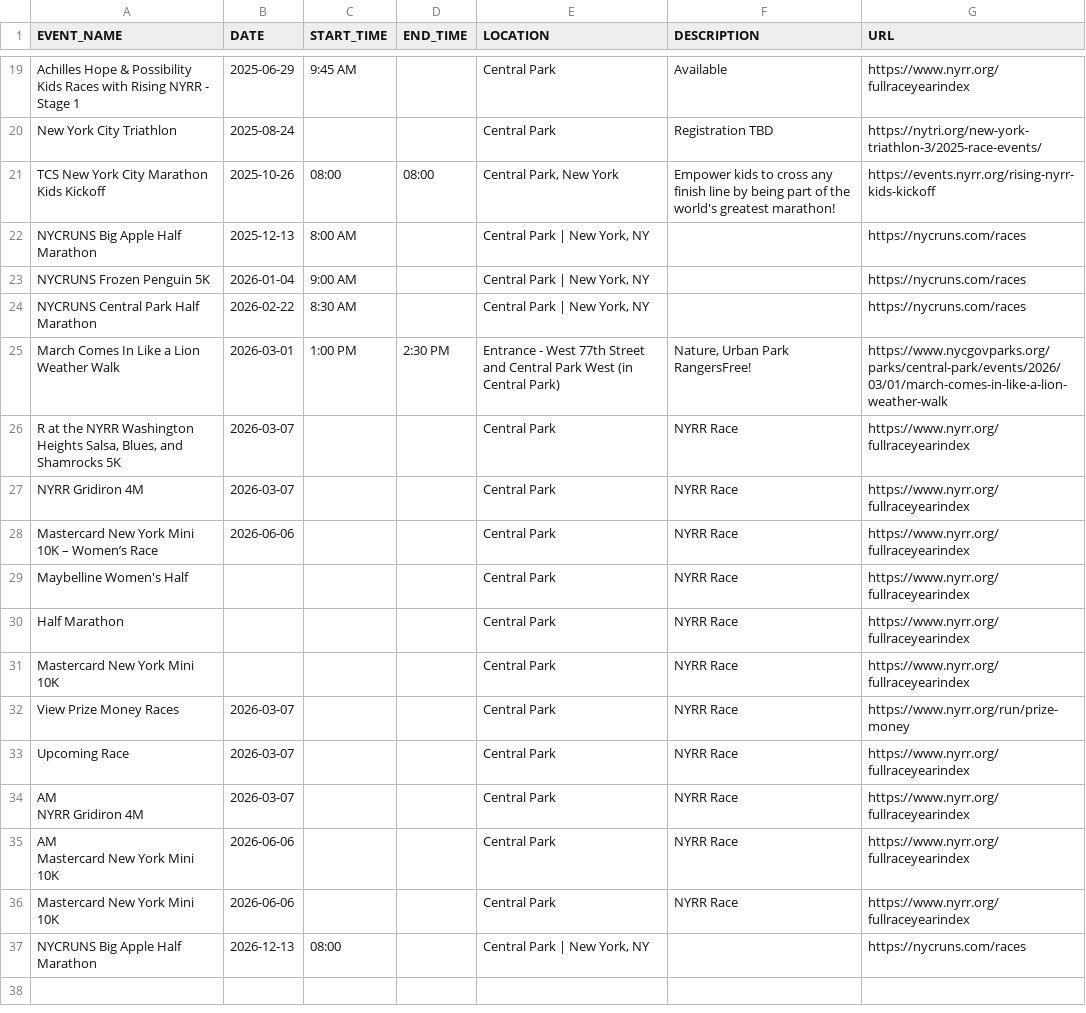
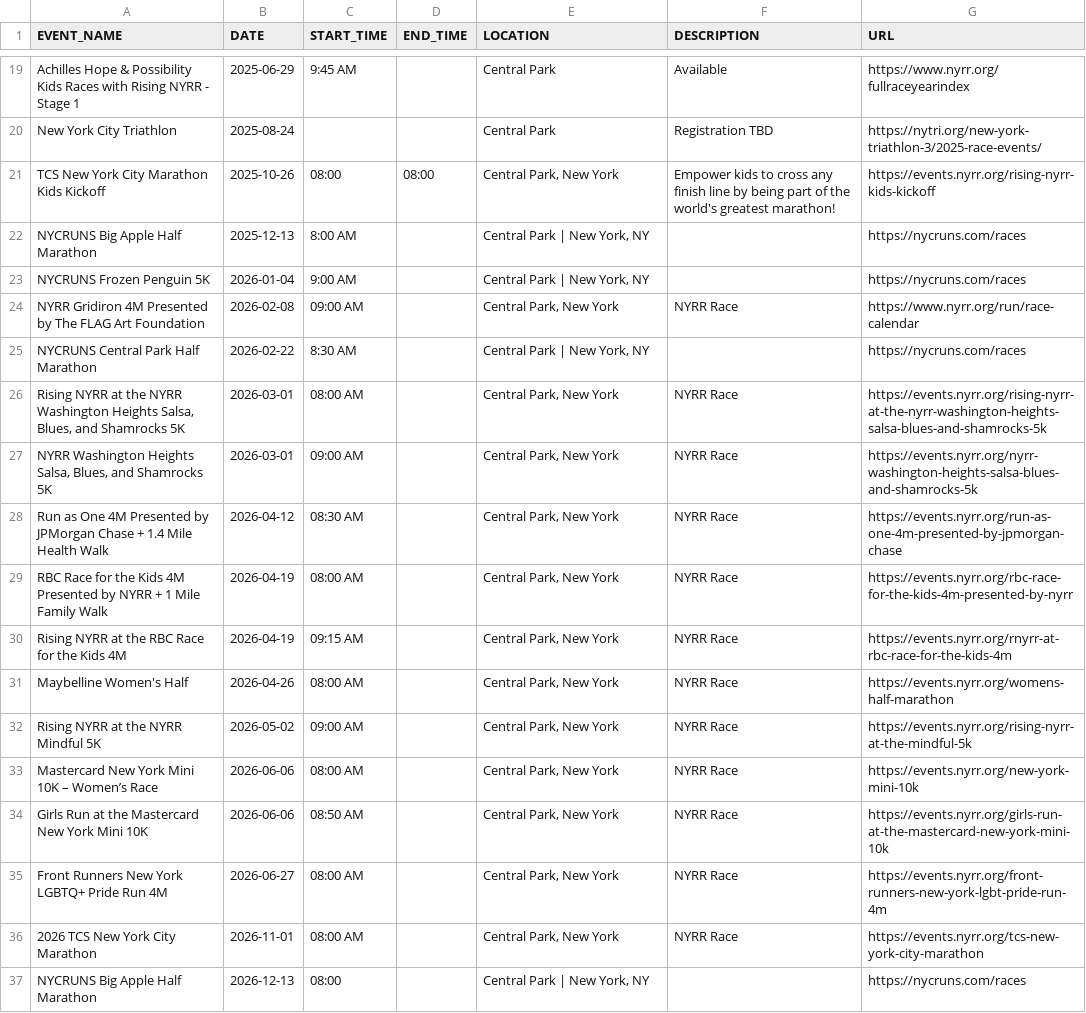
Before and after one commit to minimumviablestack/central-park-run-calendar, a CSV file: data/events.csv, drawn as a sheet; only a part is shown, gaps mark what is left out.

Commit message:
fix: improve NYRR scraper to use structured race card classes
- Use .upcoming-event and .upcoming-race classes for reliable parsing
- Detect Central Park races by location 'New York' + road race distance
- Filter out virtual races and non-Central Park boroughs
- Exclude walk-only events from NYC Parks (keep run+walk combos)
- Now captures 12 NYRR Central Park events including Gridiron 4M

```diff
--- a/data/events.csv
+++ b/data/events.csv
@@ -23,19 +23,15 @@ NYCRUNS Big Apple Half Marathon,2025-12-13,8:00 AM,,"Central Park | New York, NY
 NYCRUNS Frozen Penguin 5K,2026-01-04,9:00 AM,,"Central Park | New York, NY",,https://nycruns.com/races
+NYRR Gridiron 4M Presented by The FLAG Art Foundation,2026-02-08,09:00 AM,,"Central Park, New York",NYRR Race,https://www.nyrr.org/run/race-calendar
 NYCRUNS Central Park Half Marathon,2026-02-22,8:30 AM,,"Central Park | New York, NY",,https://nycruns.com/races
-March Comes In Like a Lion Weather Walk,2026-03-01,1:00 PM,2:30 PM,Entrance - West 77th Street and Central Park West (in Central Park),"Nature, Urban Park RangersFree!",https://www.nycgovparks.org/parks/central-park/events/2026/03/01/march-comes-in-like-a-lion-weather-walk
-"R at the NYRR Washington Heights Salsa, Blues, and Shamrocks 5K",2026-03-07,,,Central Park,NYRR Race,https://www.nyrr.org/fullraceyearindex
-NYRR Gridiron 4M,2026-03-07,,,Central Park,NYRR Race,https://www.nyrr.org/fullraceyearindex
-Mastercard New York Mini 10K – Women’s Race,2026-06-06,,,Central Park,NYRR Race,https://www.nyrr.org/fullraceyearindex
-Maybelline Women's Half,,,,Central Park,NYRR Race,https://www.nyrr.org/fullraceyearindex
-Half Marathon,,,,Central Park,NYRR Race,https://www.nyrr.org/fullraceyearindex
-Mastercard New York Mini 10K,,,,Central Park,NYRR Race,https://www.nyrr.org/fullraceyearindex
-View Prize Money Races,2026-03-07,,,Central Park,NYRR Race,https://www.nyrr.org/run/prize-money
-Upcoming Race,2026-03-07,,,Central Park,NYRR Race,https://www.nyrr.org/fullraceyearindex
-"AM
-
-NYRR Gridiron 4M",2026-03-07,,,Central Park,NYRR Race,https://www.nyrr.org/fullraceyearindex
-"AM
-
-Mastercard New York Mini 10K",2026-06-06,,,Central Park,NYRR Race,https://www.nyrr.org/fullraceyearindex
-Mastercard New York Mini 10K,2026-06-06,,,Central Park,NYRR Race,https://www.nyrr.org/fullraceyearindex
+"Rising NYRR at the NYRR Washington Heights Salsa, Blues, and Shamrocks 5K",2026-03-01,08:00 AM,,"Central Park, New York",NYRR Race,https://events.nyrr.org/rising-nyrr-at-the-nyrr-washington-heights-salsa-blues-and-shamrocks-5k
+"NYRR Washington Heights Salsa, Blues, and Shamrocks 5K",2026-03-01,09:00 AM,,"Central Park, New York",NYRR Race,https://events.nyrr.org/nyrr-washington-heights-salsa-blues-and-shamrocks-5k
+Run as One 4M Presented by JPMorgan Chase + 1.4 Mile Health Walk,2026-04-12,08:30 AM,,"Central Park, New York",NYRR Race,https://events.nyrr.org/run-as-one-4m-presented-by-jpmorgan-chase
+RBC Race for the Kids 4M Presented by NYRR + 1 Mile Family Walk,2026-04-19,08:00 AM,,"Central Park, New York",NYRR Race,https://events.nyrr.org/rbc-race-for-the-kids-4m-presented-by-nyrr
+Rising NYRR at the RBC Race for the Kids 4M,2026-04-19,09:15 AM,,"Central Park, New York",NYRR Race,https://events.nyrr.org/rnyrr-at-rbc-race-for-the-kids-4m
+Maybelline Women's Half,2026-04-26,08:00 AM,,"Central Park, New York",NYRR Race,https://events.nyrr.org/womens-half-marathon
+Rising NYRR at the NYRR Mindful 5K,2026-05-02,09:00 AM,,"Central Park, New York",NYRR Race,https://events.nyrr.org/rising-nyrr-at-the-mindful-5k
+Mastercard New York Mini 10K – Women’s Race,2026-06-06,08:00 AM,,"Central Park, New York",NYRR Race,https://events.nyrr.org/new-york-mini-10k
+Girls Run at the Mastercard New York Mini 10K,2026-06-06,08:50 AM,,"Central Park, New York",NYRR Race,https://events.nyrr.org/girls-run-at-the-mastercard-new-york-mini-10k
+Front Runners New York LGBTQ+ Pride Run 4M,2026-06-27,08:00 AM,,"Central Park, New York",NYRR Race,https://events.nyrr.org/front-runners-new-york-lgbt-pride-run-4m
+2026 TCS New York City Marathon,2026-11-01,08:00 AM,,"Central Park, New York",NYRR Race,https://events.nyrr.org/tcs-new-york-city-marathon
 NYCRUNS Big Apple Half Marathon,2026-12-13,08:00,,"Central Park | New York, NY",,https://nycruns.com/races
```
Also changed, not shown: 1 other file.
